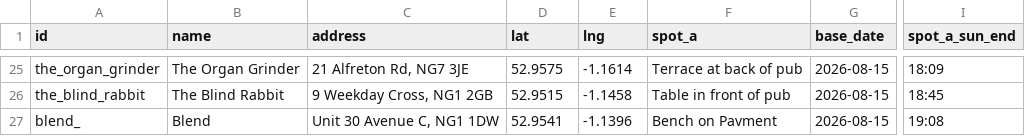
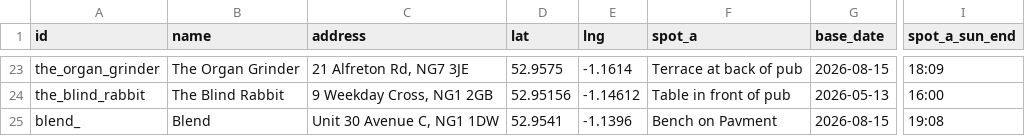
Before and after one commit to shawn845/DrinkingintheSun, a CSV file: app/public/data/pubs.csv, drawn as a sheet; only a part is shown, gaps mark what is left out; addresses are those after the commit; the diff covers the shown part only; the diff names each change by its address in the sheet, - before the commit and + after, or states it on an @@ line.

```diff
--- a/app/public/data/pubs.csv
+++ b/app/public/data/pubs.csv
-D24 (lat): 52.9515
+D24 (lat): 52.95156
-E24 (lng): -1.1458
+E24 (lng): -1.14612
-G24 (base_date): 2026-08-15
+G24 (base_date): 2026-05-13
-I24 (spot_a_sun_end): 18:45
+I24 (spot_a_sun_end): 16:00
```
Also changed, not shown: 5 removed rows and 34 edited cells elsewhere in this file.
